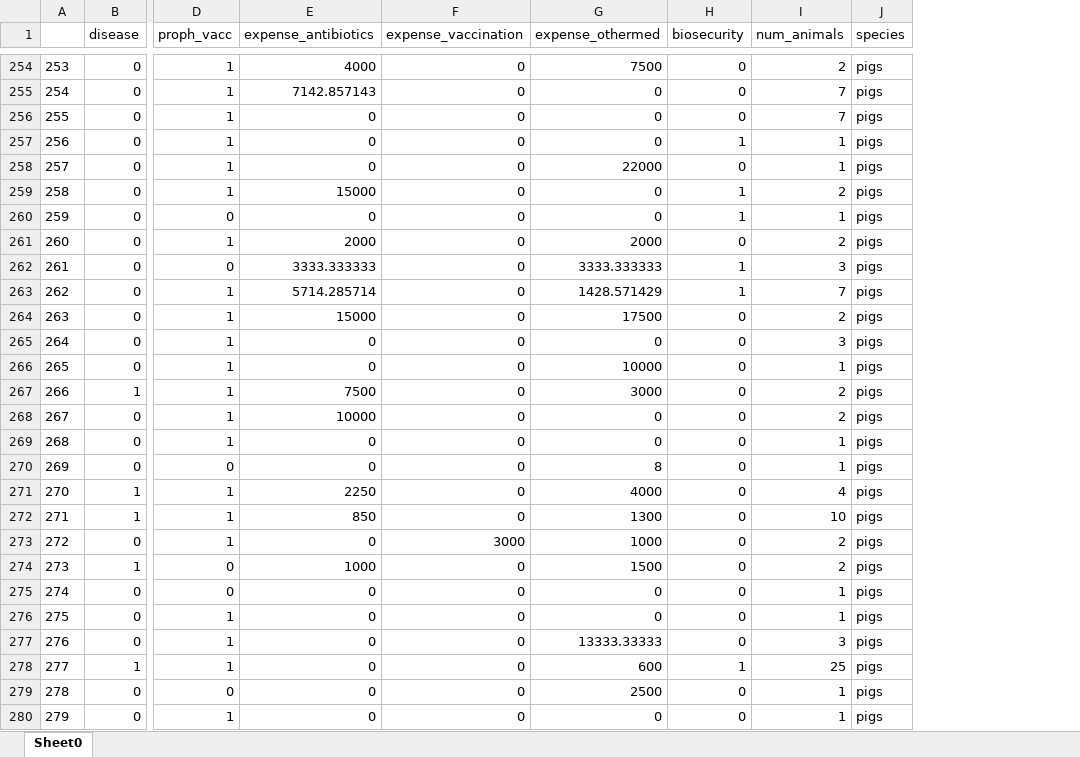
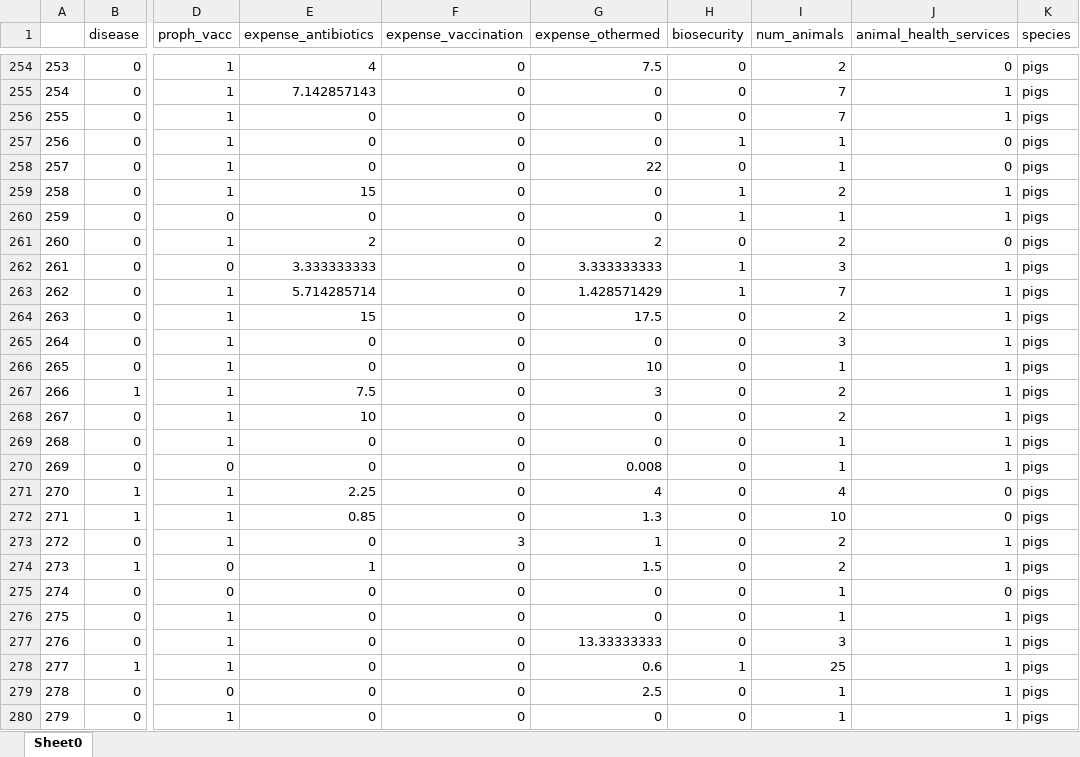
Before and after one commit to Trescovia/AMUSE_Uganda, an Excel workbook: cleaned dataset.xlsx, sheet Sheet0, drawn as a sheet; only a part is shown, gaps mark what is left out; values as stored, in another font and other column widths than the file's, no borders; the diff covers the shown part only; the diff names each change by its address in the sheet, - before the commit and + after, or states it on an @@ line.

```diff
--- a/cleaned dataset.xlsx (sheet Sheet0)
+++ b/cleaned dataset.xlsx (sheet Sheet0)
+column J (animal_health_services), rows 254-280: 0 | 1 | 1 | 0 | 0 | 1 | 1 | 0 | 1 | 1 | 1 | 1 | 1 | 1 | 1 | 1 | 1 | 0 | 0 | 1 | 1 | 0 | 1 | 1 | 1 | 1 | 1
-E254 (expense_antibiotics): 4000
+E254 (expense_antibiotics): 4
-G254 (expense_othermed): 7500
+G254 (expense_othermed): 7.5
-E255 (expense_antibiotics): 7142.857143
+E255 (expense_antibiotics): 7.142857143
-G258 (expense_othermed): 22000
+G258 (expense_othermed): 22
-E259 (expense_antibiotics): 15000
+E259 (expense_antibiotics): 15
-E261 (expense_antibiotics): 2000
+E261 (expense_antibiotics): 2
-G261 (expense_othermed): 2000
+G261 (expense_othermed): 2
-E262 (expense_antibiotics): 3333.333333
+E262 (expense_antibiotics): 3.333333333
-G262 (expense_othermed): 3333.333333
+G262 (expense_othermed): 3.333333333
-E263 (expense_antibiotics): 5714.285714
+E263 (expense_antibiotics): 5.714285714
-G263 (expense_othermed): 1428.571429
+G263 (expense_othermed): 1.428571429
-E264 (expense_antibiotics): 15000
+E264 (expense_antibiotics): 15
-G264 (expense_othermed): 17500
+G264 (expense_othermed): 17.5
-G266 (expense_othermed): 10000
+G266 (expense_othermed): 10
-E267 (expense_antibiotics): 7500
+E267 (expense_antibiotics): 7.5
-G267 (expense_othermed): 3000
+G267 (expense_othermed): 3
-E268 (expense_antibiotics): 10000
+E268 (expense_antibiotics): 10
-G270 (expense_othermed): 8
+G270 (expense_othermed): 0.008
-E271 (expense_antibiotics): 2250
+E271 (expense_antibiotics): 2.25
-G271 (expense_othermed): 4000
+G271 (expense_othermed): 4
-E272 (expense_antibiotics): 850
+E272 (expense_antibiotics): 0.85
-G272 (expense_othermed): 1300
+G272 (expense_othermed): 1.3
-F273 (expense_vaccination): 3000
+F273 (expense_vaccination): 3
-G273 (expense_othermed): 1000
+G273 (expense_othermed): 1
-E274 (expense_antibiotics): 1000
+E274 (expense_antibiotics): 1
-G274 (expense_othermed): 1500
+G274 (expense_othermed): 1.5
-G277 (expense_othermed): 13333.33333
+G277 (expense_othermed): 13.33333333
-G278 (expense_othermed): 600
+G278 (expense_othermed): 0.6
-G279 (expense_othermed): 2500
+G279 (expense_othermed): 2.5
```
Also changed, not shown: 1289 edited cells and cell formats elsewhere in this sheet, 2 other files.
